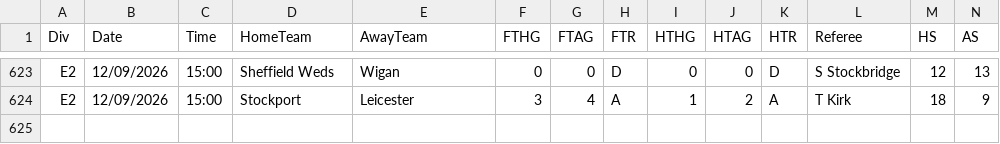
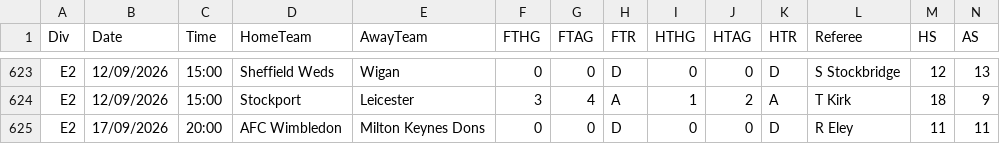
Before and after one commit to georgecharlesworth5-sudo/footystatpack, a CSV file: data/E2.csv, drawn as a sheet; only a part is shown, gaps mark what is left out; rows hold the shown columns only; the diff names each change by its address in the sheet, - before the commit and + after, or states it on an @@ line.

```diff
--- a/data/E2.csv
+++ b/data/E2.csv
+row 625: E2 | 17/09/2026 | 20:00 | AFC Wimbledon | Milton Keynes Dons | 0 | 0 | D | 0 | 0 | D | R Eley | 11 | 11
```
Also changed, not shown: bets_log.csv, data/E1.csv, 5 other files.
